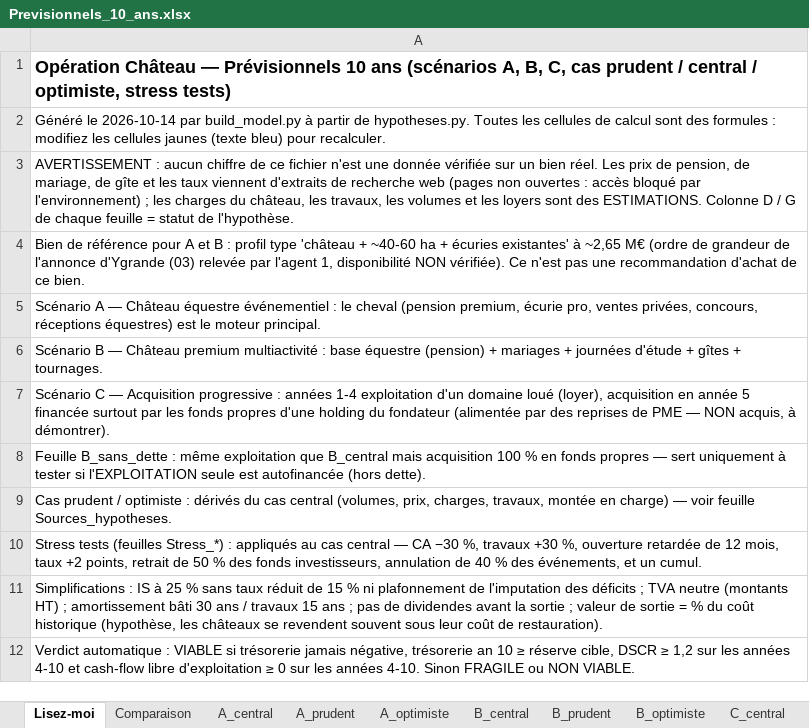
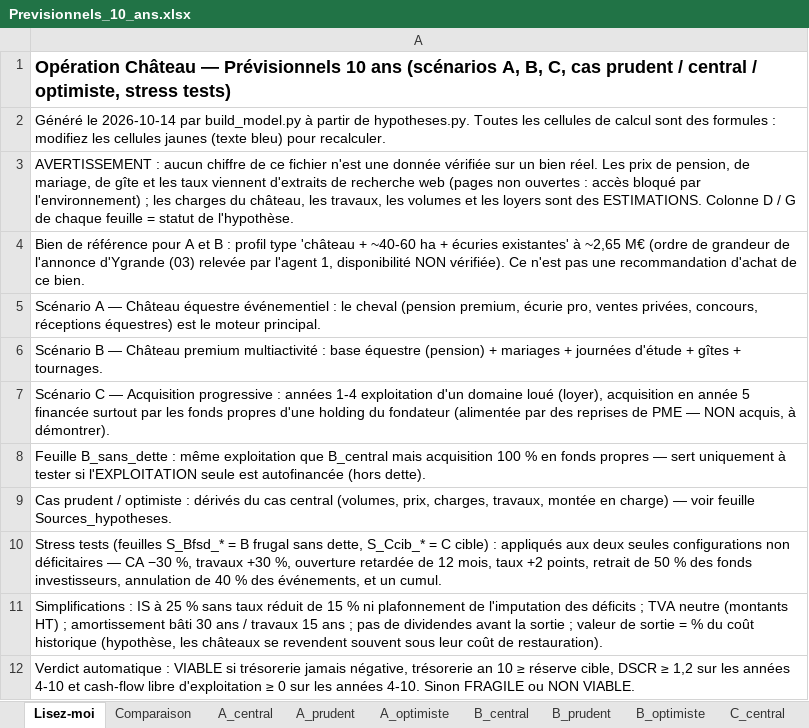
Before and after one commit to mabrs1785-arch/Ch-teau-, an Excel workbook: PROJET_CHATEAU_24H/04_MODELES_ECONOMIQUES/Previsionnels_10_ans.xlsx, sheet Lisez-moi, drawn as a sheet; values as stored, in another font and other column widths than the file's, no borders; the diff names each change by its address in the sheet, - before the commit and + after, or states it on an @@ line.

```diff
--- a/PROJET_CHATEAU_24H/04_MODELES_ECONOMIQUES/Previsionnels_10_ans.xlsx (sheet Lisez-moi)
+++ b/PROJET_CHATEAU_24H/04_MODELES_ECONOMIQUES/Previsionnels_10_ans.xlsx (sheet Lisez-moi)
-A10: …tests (feuilles Stress_*) : appliqués au cas central — CA…
+A10: …tests (feuilles S_Bfsd_* = B frugal sans dette, S_Ccib_* = C cible) : appliqués aux deux seules configurations non déficitaires — CA…
```
Also changed, not shown: sheet S_Bfsd_Retard12m, sheet S_Bfsd_CA-30, sheet S_Bfsd_Travaux+30, sheet S_Bfsd_Taux+2pts, sheet S_Bfsd_Annul40evt, sheet S_Bfsd_RetraitInv50, 9 more sheets, other sheet tabs, 3 other files.
